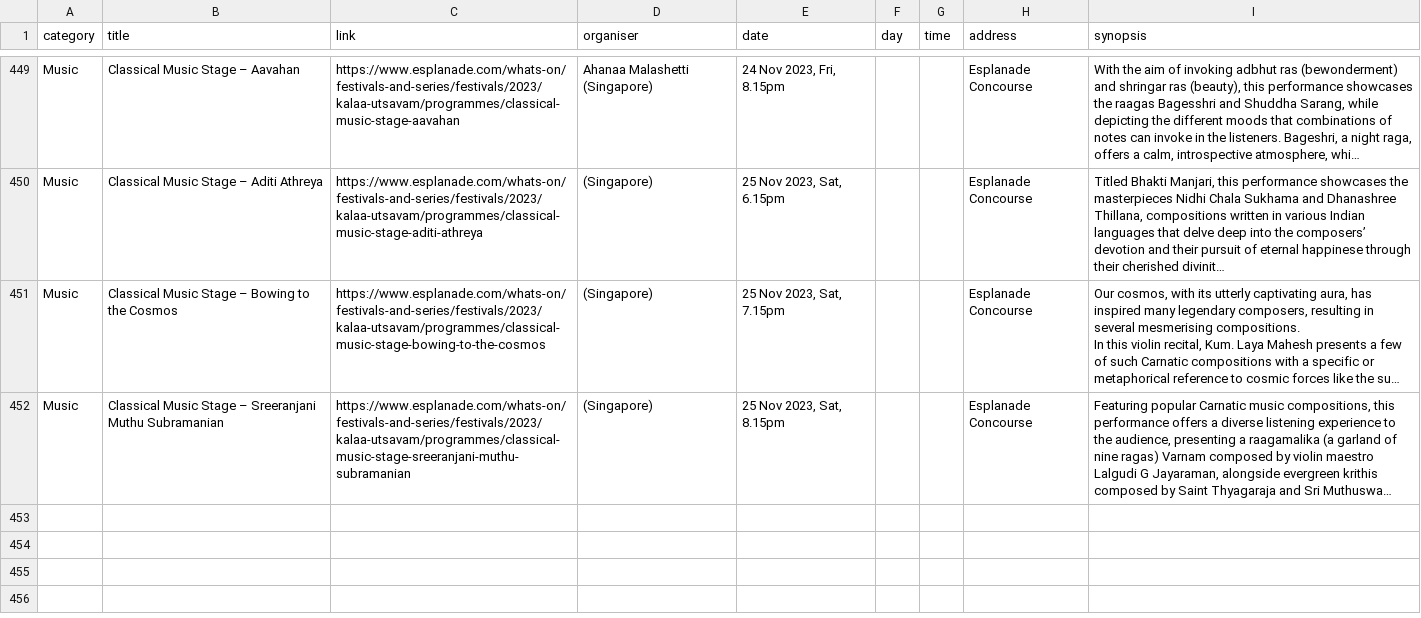
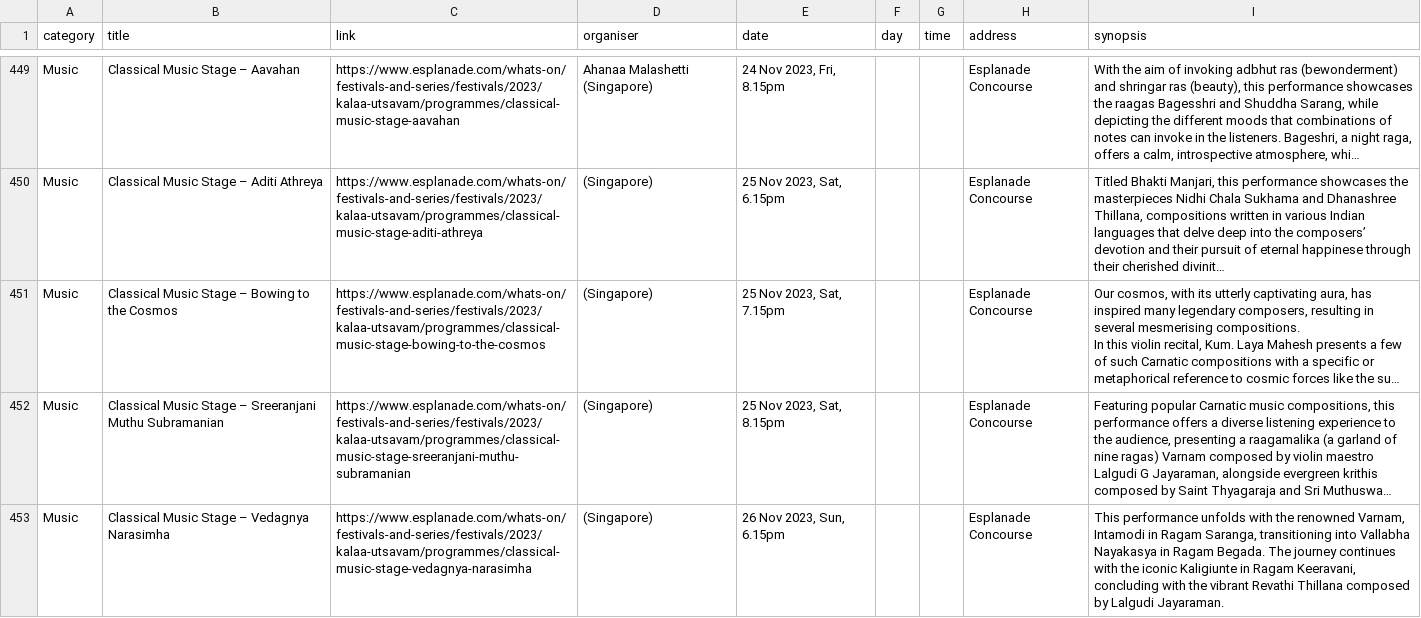
Before and after one commit to Joanna-Khek/free_music_esplanade_news, a CSV file: data.csv, drawn as a sheet; only a part is shown, gaps mark what is left out; long unchanged cells end in …; the diff names each change by its address in the sheet, - before the commit and + after, or states it on an @@ line.

```diff
--- a/data.csv
+++ b/data.csv
+row 453: Music | Classical Music Stage – Vedagnya Narasimha | https://www.esplanade.com/whats-on/festivals-and-series/festivals/2023/kalaa-utsavam/programmes/classical-music-stage-vedagnya-narasimha | (Singapore) | 26 Nov 2023, Sun, 6.15pm |  |  | Esplanade Concourse | This performance unfolds with the renowned Varnam, Intamodi in Ragam Saranga, transitioning into Vallabha Nayakasya in Ragam Begada. The journey continues with the iconic Kaligiunte in Ragam Keeravani, concluding with the vibrant Revathi Thillana composed by Lalgudi Jayaraman.
```
